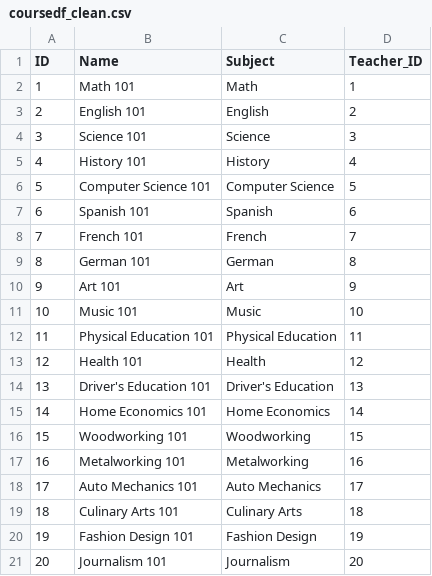
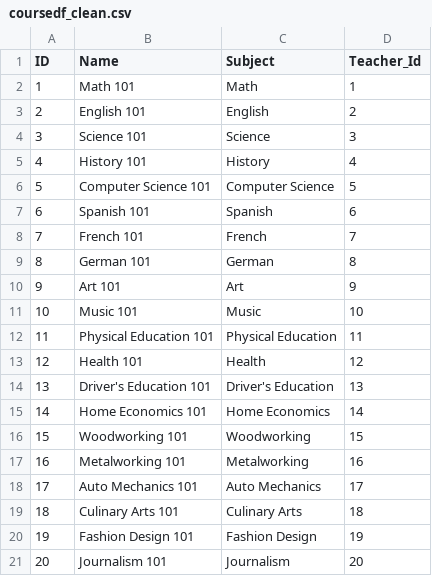
Before and after one commit to newdevon/Data-Pipeline, a CSV file: clean-csv-files/coursedf_clean.csv, drawn as a sheet.

```diff
--- a/clean-csv-files/coursedf_clean.csv
+++ b/clean-csv-files/coursedf_clean.csv
@@ -1,2 +1,2 @@
-ID,Name,Subject,Teacher_ID
+ID,Name,Subject,Teacher_Id
 1,Math 101,Math,1
```
Also changed, not shown: 1 other file.
